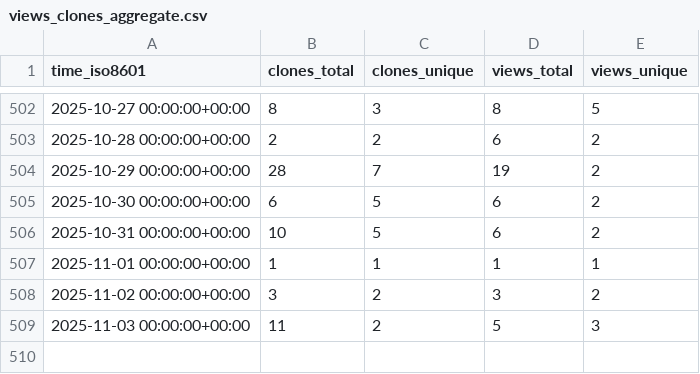
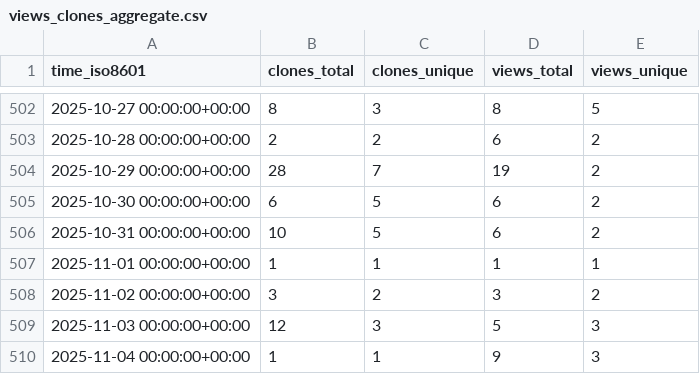
Before and after one commit to ConesaLab/IsoAnnot, a CSV file: ConesaLab/IsoAnnot/ghrs-data/views_clones_aggregate.csv, drawn as a sheet; only a part is shown, gaps mark what is left out.

```diff
--- a/ConesaLab/IsoAnnot/ghrs-data/views_clones_aggregate.csv
+++ b/ConesaLab/IsoAnnot/ghrs-data/views_clones_aggregate.csv
@@ -508,2 +508,3 @@ time_iso8601,clones_total,clones_unique,views_total,views_unique
 2025-11-02 00:00:00+00:00,3,2,3,2
-2025-11-03 00:00:00+00:00,11,2,5,3
+2025-11-03 00:00:00+00:00,12,3,5,3
+2025-11-04 00:00:00+00:00,1,1,9,3
```
Also changed, not shown: 1 other file.
